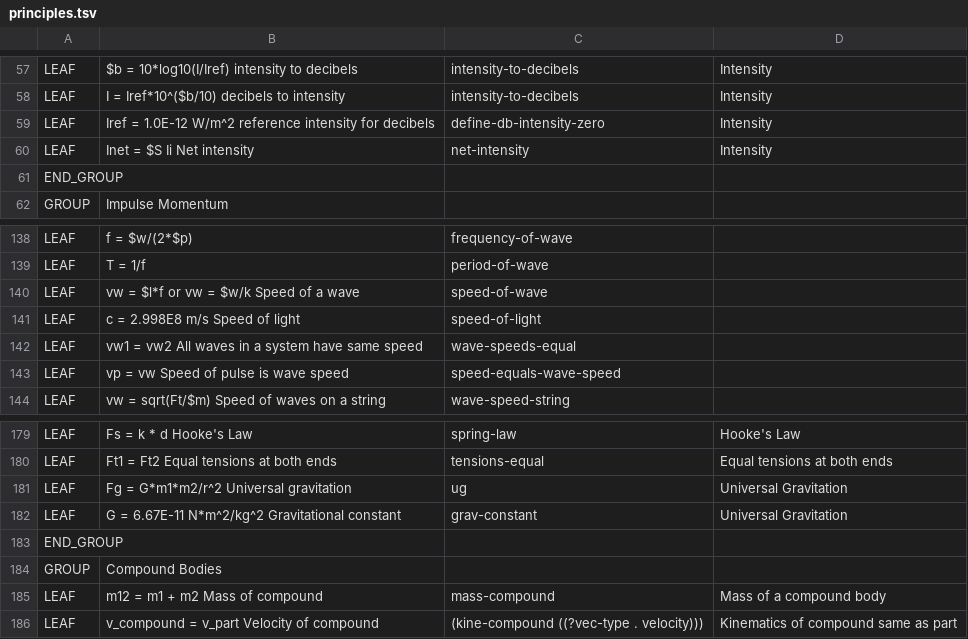
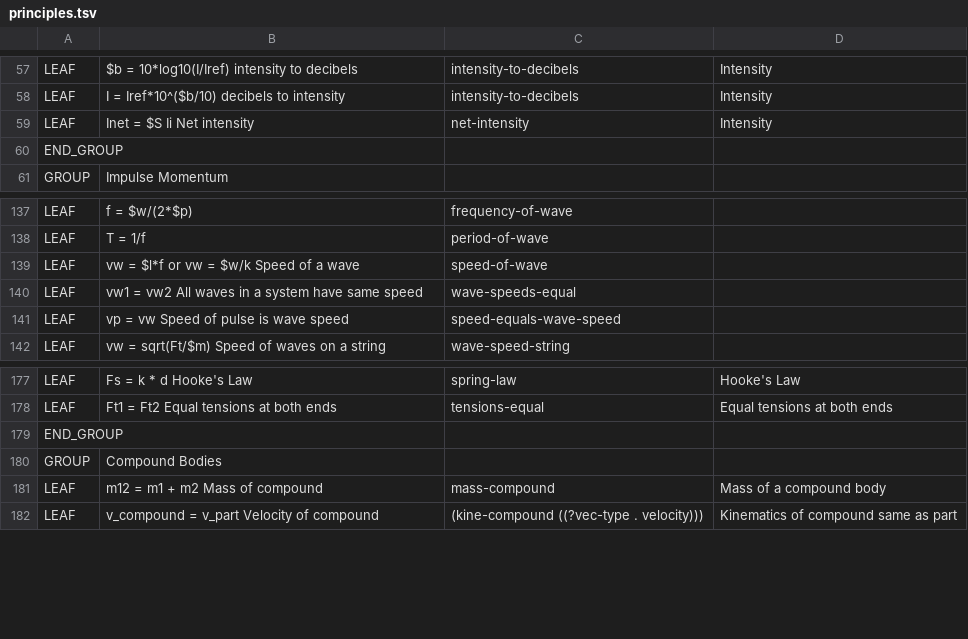
Before and after one commit to bvds/andes, a TSV file: KB/principles.tsv, drawn as a sheet; only a part is shown, gaps mark what is left out; the diff names each change by its address in the sheet, - before the commit and + after, or states it on an @@ line.

Commit message:
remove predefined constants from principles.tsv

```diff
--- a/KB/principles.tsv
+++ b/KB/principles.tsv
-row 59: LEAF | Iref = 1.0E-12 W/m^2 reference intensity for decibels | define-db-intensity-zero | Intensity
-row 141: LEAF | c = 2.998E8 m/s Speed of light | speed-of-light
-row 181: LEAF | Fg = G*m1*m2/r^2 Universal gravitation | ug | Universal Gravitation
-row 182: LEAF | G = 6.67E-11 N*m^2/kg^2 Gravitational constant | grav-constant | Universal Gravitation
```
Also changed, not shown: 2 other files.
